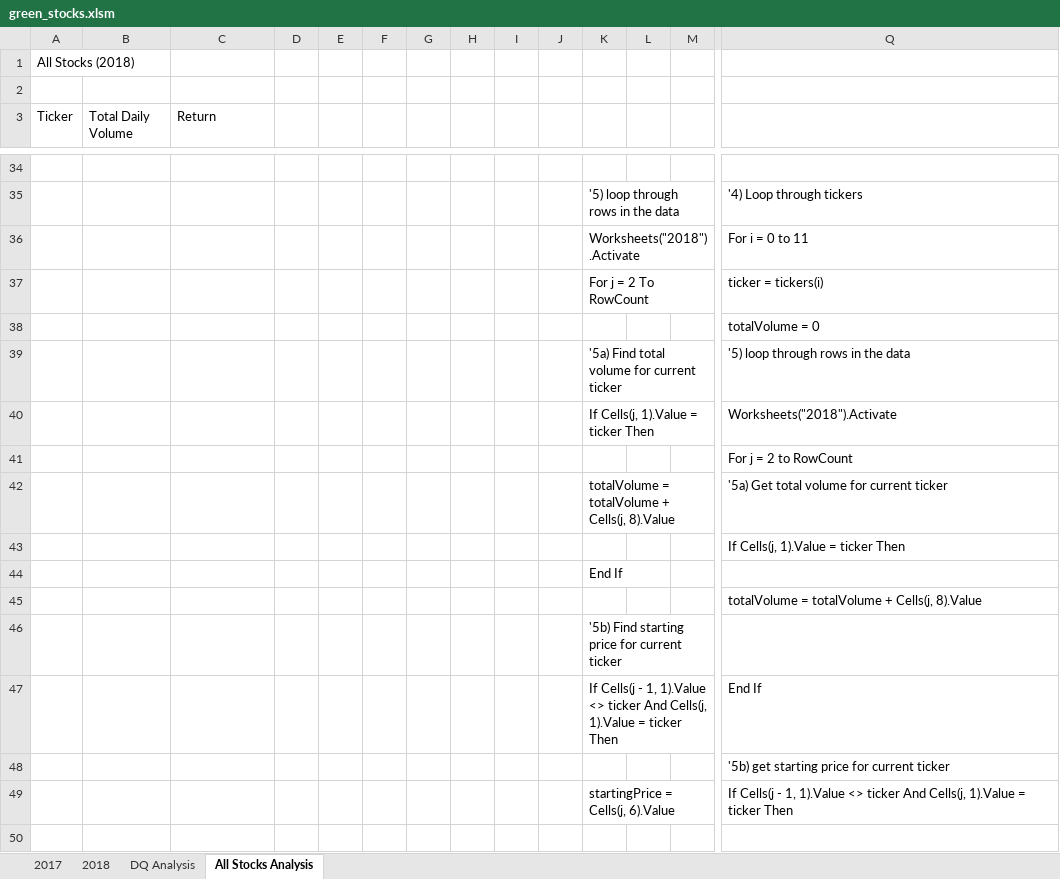
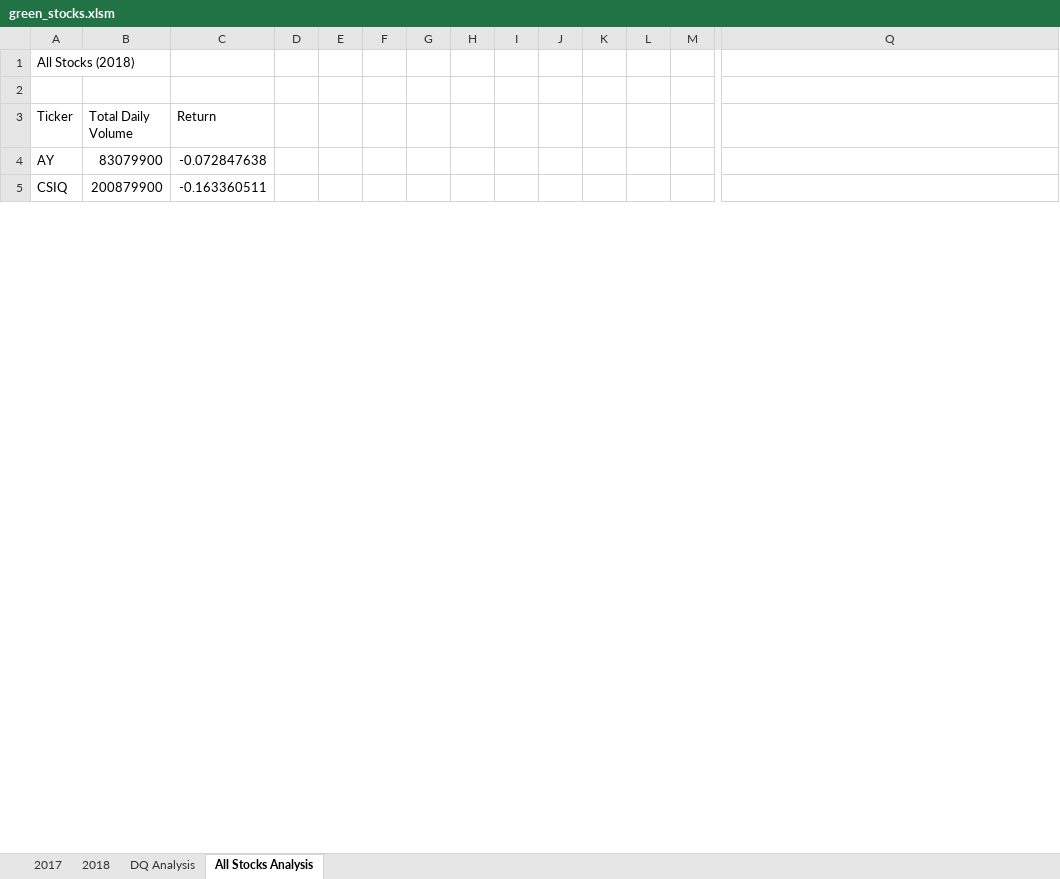
Before and after one commit to arash-yousefi/kickstarter-analysis, an Excel workbook: green_stocks.xlsm, sheet All Stocks Analysis, drawn as a sheet; only a part is shown, gaps mark what is left out; values as stored, in another font and other column widths than the file's, no borders; 1 other sheet too large or unreadable and not compared; removed rows and columns are numbered as before the commit, all else as after; rows hold the shown columns only; the diff covers the shown part only; the diff names each change by its address in the sheet, - before the commit and + after, or states it on an @@ line.

Commit message:
Add files via upload

```diff
--- a/green_stocks.xlsm (sheet All Stocks Analysis)
+++ b/green_stocks.xlsm (sheet All Stocks Analysis)
-row 4: (empty)
+row 4: AY | 83079900 | -0.072847638
-row 35:  |  |  |  |  |  |  |  |  |  | '5) loop through rows in the data |  |  | '4) Loop through tickers
-row 36:  |  |  |  |  |  |  |  |  |  | Worksheets("2018").Activate |  |  | For i = 0 to 11
-row 37:  |  |  |  |  |  |  |  |  |  | For j = 2 To RowCount |  |  | ticker = tickers(i)
-row 38:  |  |  |  |  |  |  |  |  |  |  |  |  | totalVolume = 0
-row 39:  |  |  |  |  |  |  |  |  |  | '5a) Find total volume for current ticker |  |  | '5) loop through rows in the data
-row 40:  |  |  |  |  |  |  |  |  |  | If Cells(j, 1).Value = ticker Then |  |  | Worksheets("2018").Activate
-row 41:  |  |  |  |  |  |  |  |  |  |  |  |  | For j = 2 to RowCount
-row 42:  |  |  |  |  |  |  |  |  |  | totalVolume = totalVolume + Cells(j, 8).Value |  |  | '5a) Get total volume for current ticker
-row 43:  |  |  |  |  |  |  |  |  |  |  |  |  | If Cells(j, 1).Value = ticker Then
-row 44:  |  |  |  |  |  |  |  |  |  | End If
-row 45:  |  |  |  |  |  |  |  |  |  |  |  |  | totalVolume = totalVolume + Cells(j, 8).Value
-row 46:  |  |  |  |  |  |  |  |  |  | '5b) Find starting price for current ticker
-row 47:  |  |  |  |  |  |  |  |  |  | If Cells(j - 1, 1).Value <> ticker And Cells(j, 1).Value = ticker Then |  |  | End If
-row 48:  |  |  |  |  |  |  |  |  |  |  |  |  | '5b) get starting price for current ticker
-row 49:  |  |  |  |  |  |  |  |  |  | startingPrice = Cells(j, 6).Value |  |  | If Cells(j - 1, 1).Value <> ticker And Cells(j, 1).Value = ticker Then
-row 5: (empty)
+row 5: CSIQ | 200879900 | -0.163360511
```
Also changed, not shown: 7 added rows, 47 removed rows and 9 edited cells elsewhere in this sheet.
